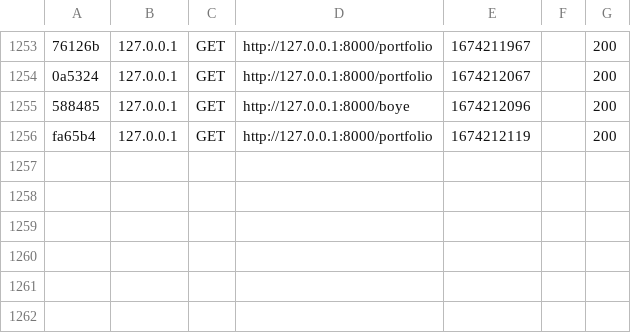
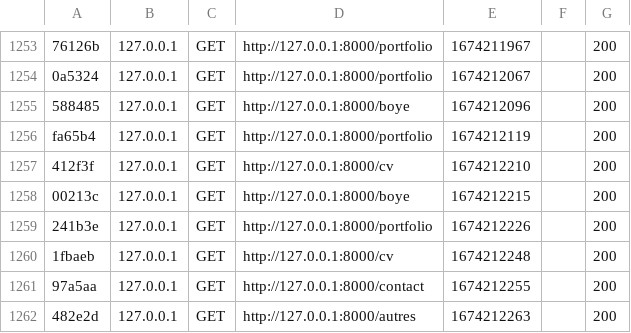
Before and after one commit to Blow07/ProjetSAE104, a CSV file: var/cache/dev/profiler/index.csv, drawn as a sheet; only a part is shown, gaps mark what is left out; the diff names each change by its address in the sheet, - before the commit and + after, or states it on an @@ line.

```diff
--- a/var/cache/dev/profiler/index.csv
+++ b/var/cache/dev/profiler/index.csv
+row 1257: 412f3f | 127.0.0.1 | GET | http://127.0.0.1:8000/cv | 1674212210 |  | 200
+row 1258: 00213c | 127.0.0.1 | GET | http://127.0.0.1:8000/boye | 1674212215 |  | 200
+row 1259: 241b3e | 127.0.0.1 | GET | http://127.0.0.1:8000/portfolio | 1674212226 |  | 200
+row 1260: 1fbaeb | 127.0.0.1 | GET | http://127.0.0.1:8000/cv | 1674212248 |  | 200
+row 1261: 97a5aa | 127.0.0.1 | GET | http://127.0.0.1:8000/contact | 1674212255 |  | 200
+row 1262: 482e2d | 127.0.0.1 | GET | http://127.0.0.1:8000/autres | 1674212263 |  | 200
```
Also changed, not shown: 19 other files.
